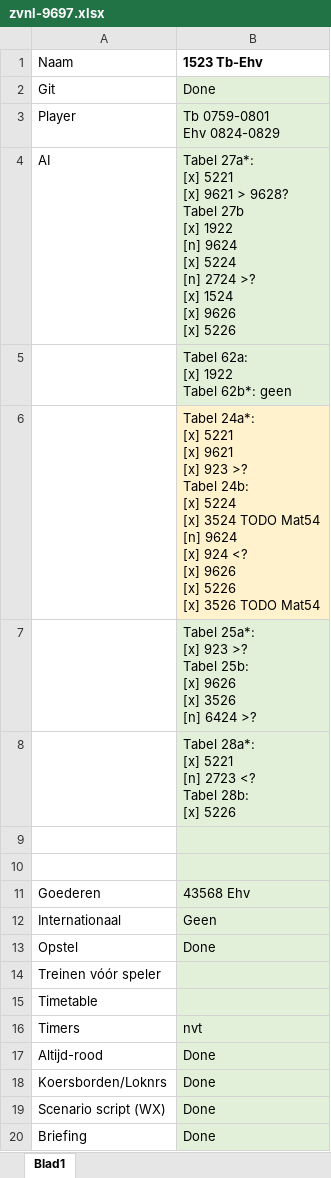
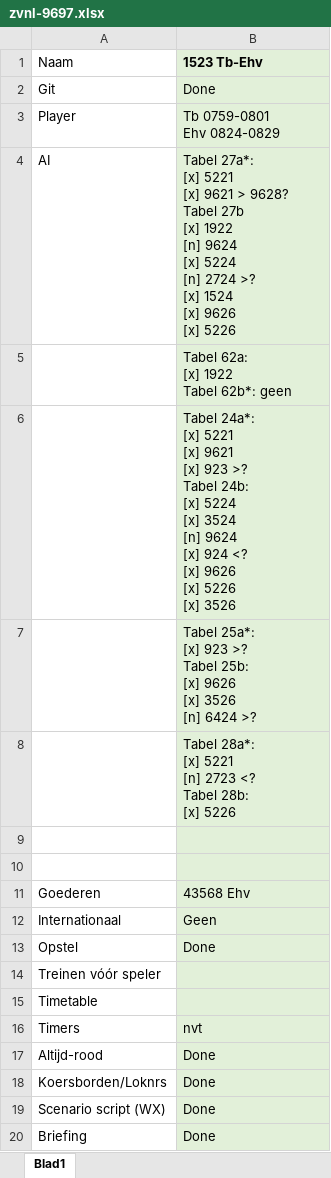
Before and after one commit to tomvand/railworks-quickdrive-nl, an Excel workbook: zvnl-9697.xlsx, sheet Blad1, drawn as a sheet; values as stored, in another font and other column widths than the file's, no borders; ↵ is a line break in a cell; the diff names each change by its address in the sheet, - before the commit and + after, or states it on an @@ line.

```diff
--- a/zvnl-9697.xlsx (sheet Blad1)
+++ b/zvnl-9697.xlsx (sheet Blad1)
-B1 fill: none
+B1 fill: #E2F0D9
-B6 (1523 Tb-Ehv): …[x] 3524 TODO Mat54 ↵ [n] 9624 ↵ [x] 924 <? ↵ [x] 9626 ↵ [x] 5226 ↵ [x] 3526 TODO Mat54
+B6 (1523 Tb-Ehv): …[x] 3524 ↵ [n] 9624 ↵ [x] 924 <? ↵ [x] 9626 ↵ [x] 5226 ↵ [x] 3526
-B6 fill: #FFF2CC
+B6 fill: #E2F0D9
```
Also changed, not shown: historisch.xlsx, 22 other files.
